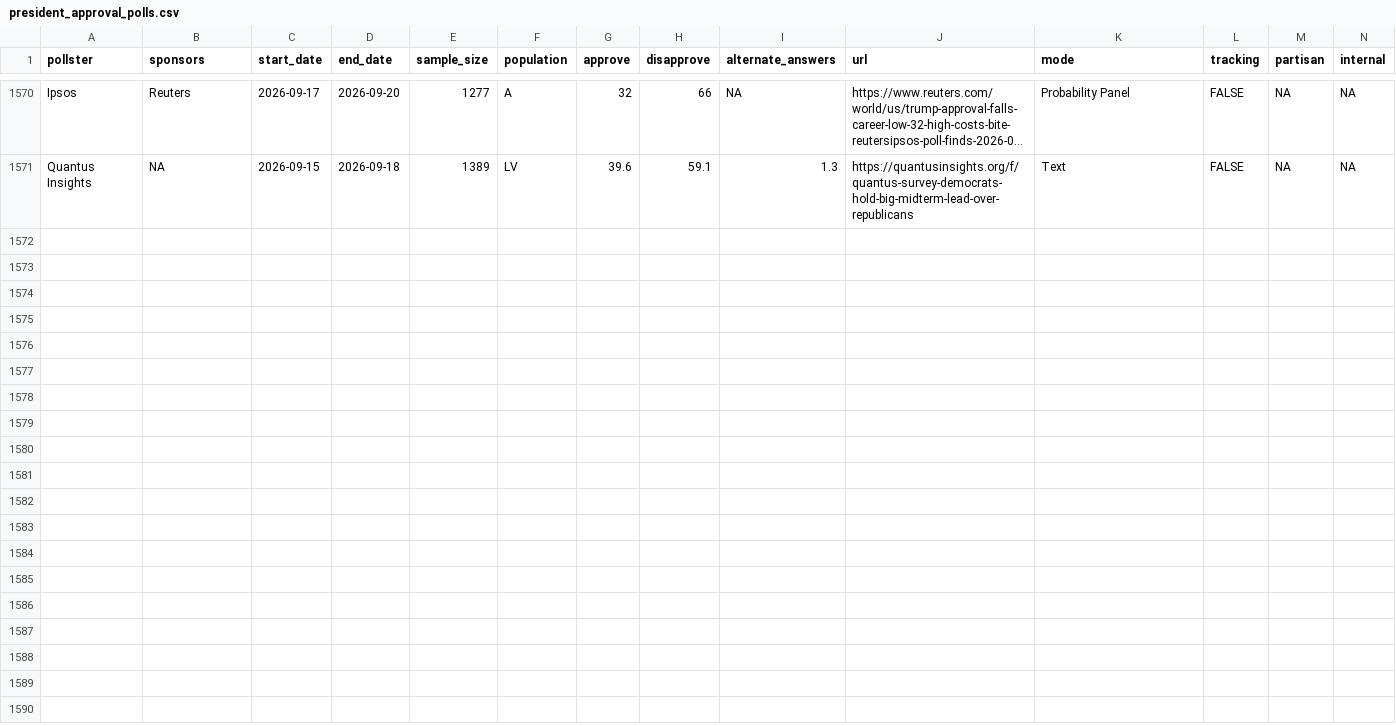
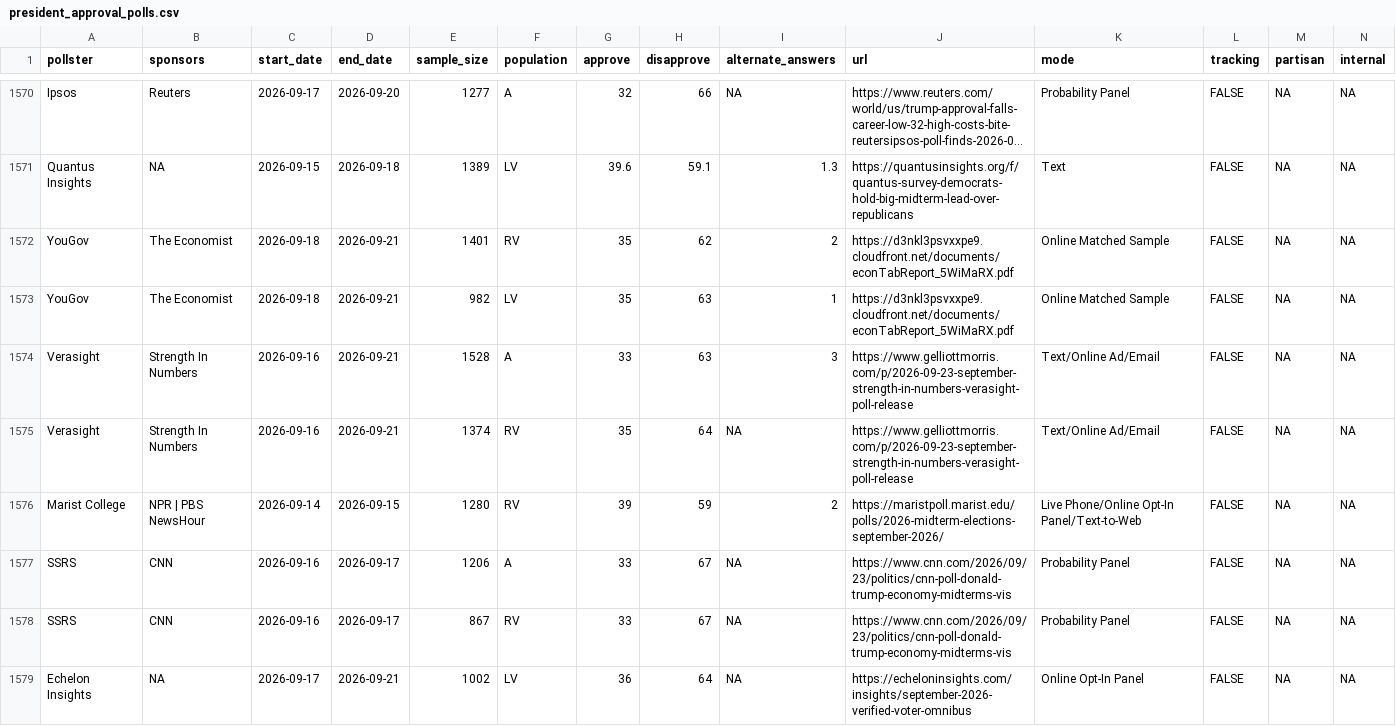
Before and after one commit to Hackquantumcpp/snoutcounter-backend, a CSV file: data/president_approval_polls.csv, drawn as a sheet; only a part is shown, gaps mark what is left out; long unchanged cells end in …; the diff names each change by its address in the sheet, - before the commit and + after, or states it on an @@ line.

```diff
--- a/data/president_approval_polls.csv
+++ b/data/president_approval_polls.csv
+row 1572: YouGov | The Economist | 2026-09-18 | 2026-09-21 | 1401 | RV | 35 | 62 | 2 | https://d3nkl3psvxxpe9.cloudfront.net/documents/econTabReport_5WiMaRX.pdf | Online Matched Sample | FALSE | NA | NA
+row 1573: YouGov | The Economist | 2026-09-18 | 2026-09-21 | 982 | LV | 35 | 63 | 1 | https://d3nkl3psvxxpe9.cloudfront.net/documents/econTabReport_5WiMaRX.pdf | Online Matched Sample | FALSE | NA | NA
+row 1574: Verasight | Strength In Numbers | 2026-09-16 | 2026-09-21 | 1528 | A | 33 | 63 | 3 | https://www.gelliottmorris.com/p/2026-09-23-september-strength-in-numbers-verasight-poll-release | Text/Online Ad/Email | FALSE | NA | NA
+row 1575: Verasight | Strength In Numbers | 2026-09-16 | 2026-09-21 | 1374 | RV | 35 | 64 | NA | https://www.gelliottmorris.com/p/2026-09-23-september-strength-in-numbers-verasight-poll-release | Text/Online Ad/Email | FALSE | NA | NA
+row 1576: Marist College | NPR | PBS NewsHour | 2026-09-14 | 2026-09-15 | 1280 | RV | 39 | 59 | 2 | https://maristpoll.marist.edu/polls/2026-midterm-elections-september-2026/ | Live Phone/Online Opt-In Panel/Text-to-Web | FALSE | NA | NA
+row 1577: SSRS | CNN | 2026-09-16 | 2026-09-17 | 1206 | A | 33 | 67 | NA | https://www.cnn.com/2026/09/23/politics/cnn-poll-donald-trump-economy-midterms-vis | Probability Panel | FALSE | NA | NA
+row 1578: SSRS | CNN | 2026-09-16 | 2026-09-17 | 867 | RV | 33 | 67 | NA | https://www.cnn.com/2026/09/23/politics/cnn-poll-donald-trump-economy-midterms-vis | Probability Panel | FALSE | NA | NA
+row 1579: Echelon Insights | NA | 2026-09-17 | 2026-09-21 | 1002 | LV | 36 | 64 | NA | https://echeloninsights.com/insights/september-2026-verified-voter-omnibus | Online Opt-In Panel | FALSE | NA | NA
```
Also changed, not shown: averages/presidential_issue_approvals.csv, data/generic_ballot_polls.csv, 9 other files.
